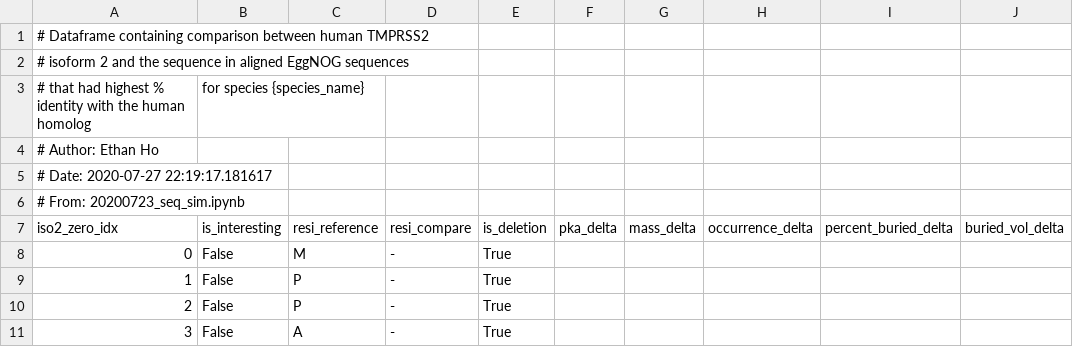
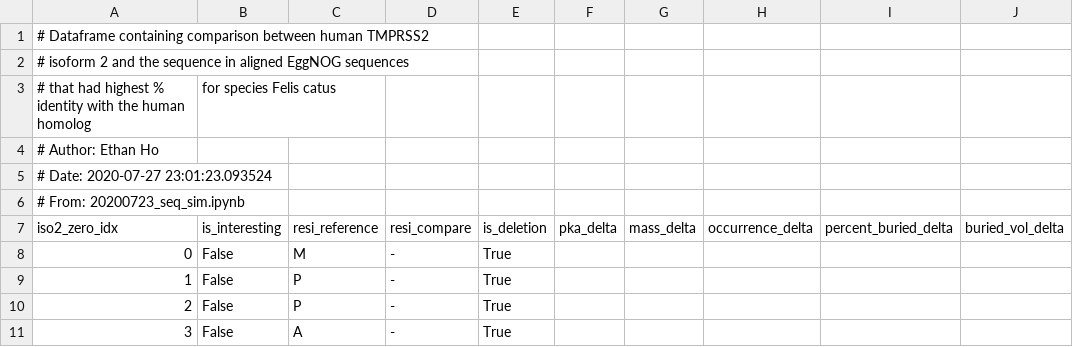
Before and after one commit to ethho/epi-model-reu, a CSV file: data/proc/resi_prop_delta_Felis_catus.csv, drawn as a sheet; only a part is shown; the diff names each change by its address in the sheet, - before the commit and + after, or states it on an @@ line.

```diff
--- a/data/proc/resi_prop_delta_Felis_catus.csv
+++ b/data/proc/resi_prop_delta_Felis_catus.csv
-B3 (is_interesting): for species {species_name}
+B3 (is_interesting): for species Felis catus
-A5 (iso2_zero_idx): # Date: 2020-07-27 22:19:17.181617
+A5 (iso2_zero_idx): # Date: 2020-07-27 23:01:23.093524
```
Also changed, not shown: data/proc/resi_prop_delta_Bos_taurus.csv, data/proc/resi_prop_delta_Canis_lupus_familiaris.csv, 7 other files.
